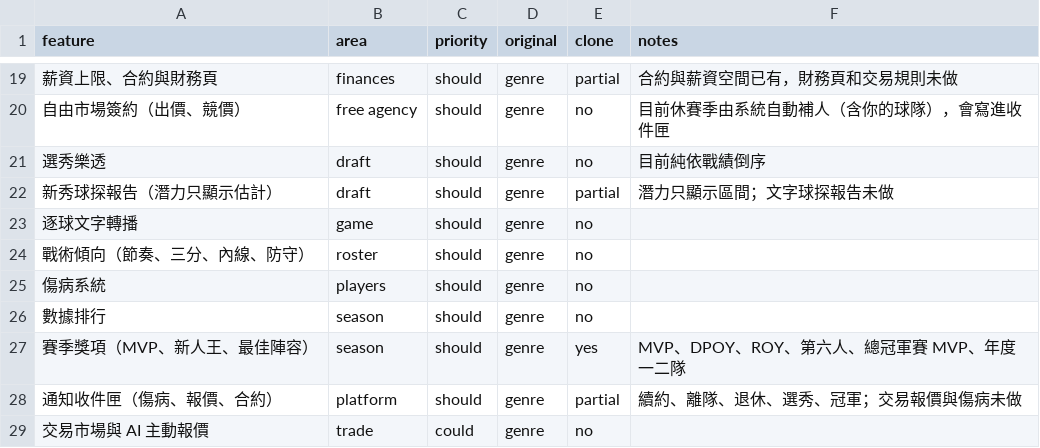
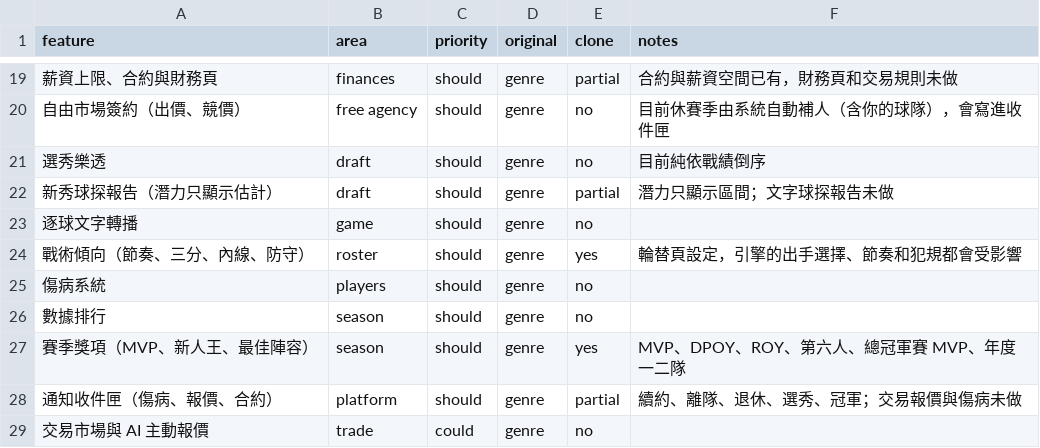
Before and after one commit to valgithub-9/hoops-gm-1, a CSV file: replica/features.csv, drawn as a sheet; only a part is shown, gaps mark what is left out; the diff names each change by its address in the sheet, - before the commit and + after, or states it on an @@ line.

```diff
--- a/replica/features.csv
+++ b/replica/features.csv
-E24 (clone): no
+E24 (clone): yes
-F24 (notes): (empty)
+F24 (notes): 輪替頁設定，引擎的出手選擇、節奏和犯規都會受影響
```
Also changed, not shown: 2 other files.
